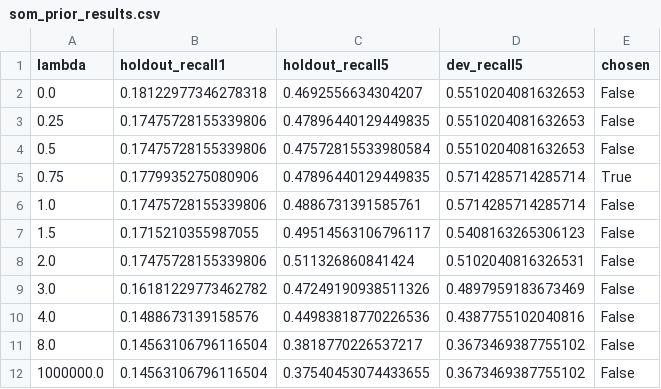
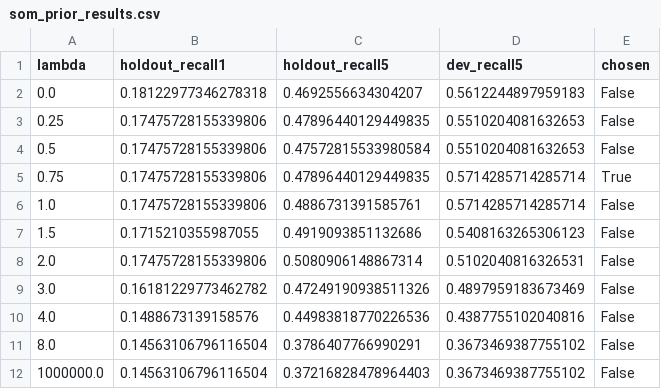
Before and after one commit to dianjiang75/LLM-fine-tuning-for-metabolite-prediction, a CSV file: SOM/som_prior_results.csv, drawn as a sheet.

```diff
--- a/SOM/som_prior_results.csv
+++ b/SOM/som_prior_results.csv
@@ -1,12 +1,12 @@
 lambda,holdout_recall1,holdout_recall5,dev_recall5,chosen
-0.0,0.18122977346278318,0.4692556634304207,0.5510204081632653,False
+0.0,0.18122977346278318,0.4692556634304207,0.5612244897959183,False
 0.25,0.17475728155339806,0.47896440129449835,0.5510204081632653,False
 0.5,0.17475728155339806,0.47572815533980584,0.5510204081632653,False
-0.75,0.1779935275080906,0.47896440129449835,0.5714285714285714,True
+0.75,0.17475728155339806,0.47896440129449835,0.5714285714285714,True
 1.0,0.17475728155339806,0.4886731391585761,0.5714285714285714,False
-1.5,0.1715210355987055,0.49514563106796117,0.5408163265306123,False
-2.0,0.17475728155339806,0.511326860841424,0.5102040816326531,False
+1.5,0.1715210355987055,0.4919093851132686,0.5408163265306123,False
+2.0,0.17475728155339806,0.5080906148867314,0.5102040816326531,False
 3.0,0.16181229773462782,0.47249190938511326,0.4897959183673469,False
 4.0,0.1488673139158576,0.44983818770226536,0.4387755102040816,False
-8.0,0.14563106796116504,0.3818770226537217,0.3673469387755102,False
-1000000.0,0.14563106796116504,0.37540453074433655,0.3673469387755102,False
+8.0,0.14563106796116504,0.3786407766990291,0.3673469387755102,False
+1000000.0,0.14563106796116504,0.37216828478964403,0.3673469387755102,False
```
Also changed, not shown: docs/published_comparison.csv, 21 other files.
